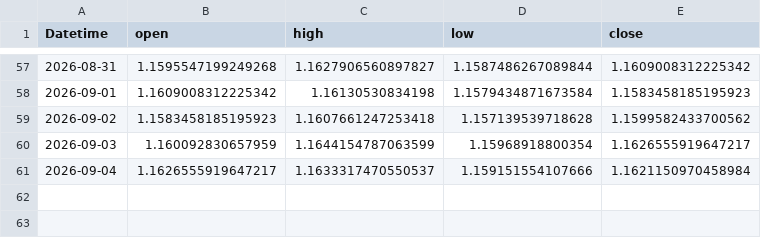
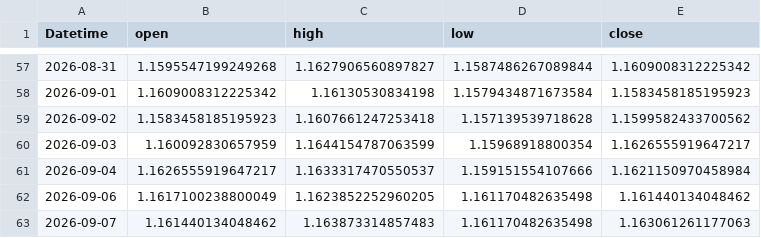
Before and after one commit to 971jawad/quant-lab, a CSV file: data/live/EURUSD_ext.csv, drawn as a sheet; only a part is shown, gaps mark what is left out.

```diff
--- a/data/live/EURUSD_ext.csv
+++ b/data/live/EURUSD_ext.csv
@@ -61 +61,3 @@ Datetime,open,high,low,close
 2026-09-04,1.1626555919647217,1.1633317470550537,1.159151554107666,1.1621150970458984
+2026-09-06,1.1617100238800049,1.1623852252960205,1.161170482635498,1.161440134048462
+2026-09-07,1.161440134048462,1.163873314857483,1.161170482635498,1.163061261177063
```
Also changed, not shown: data/live/JPXJPY_ext.csv, data/live/USDJPY_ext.csv, 8 other files.
